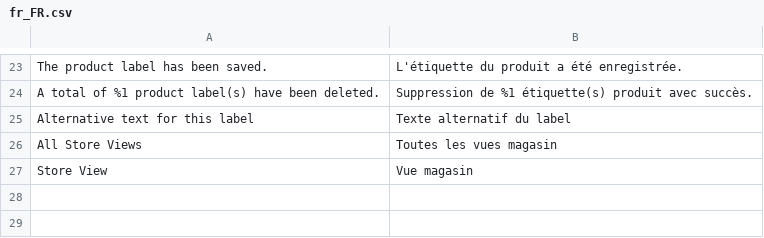
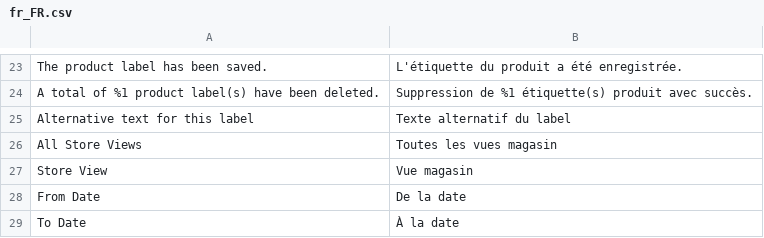
Before and after one commit to Smile-SA/magento2-module-product-label, a CSV file: i18n/fr_FR.csv, drawn as a sheet; only a part is shown, gaps mark what is left out; the diff names each change by its address in the sheet, - before the commit and + after, or states it on an @@ line.

Commit message:
Feature - Add beginning and ending dates to product label

```diff
--- a/i18n/fr_FR.csv
+++ b/i18n/fr_FR.csv
+row 28: From Date | De la date
+row 29: To Date | À la date
```
Also changed, not shown: i18n/en_US.csv, 6 other files.
